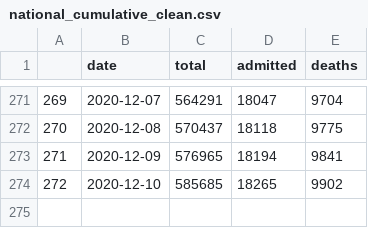
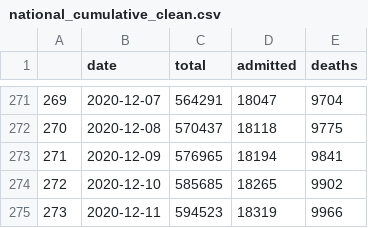
Before and after one commit to srdpsrknth/covid19dash, a CSV file: clean-data/national_cumulative_clean.csv, drawn as a sheet; only a part is shown, gaps mark what is left out; the diff names each change by its address in the sheet, - before the commit and + after, or states it on an @@ line.

```diff
--- a/clean-data/national_cumulative_clean.csv
+++ b/clean-data/national_cumulative_clean.csv
+row 275: 273 | 2020-12-11 | 594523 | 18319 | 9966
```
Also changed, not shown: clean-data/national_daily_clean.csv, clean-data/province_cumulative_clean.csv, 10 other files.
